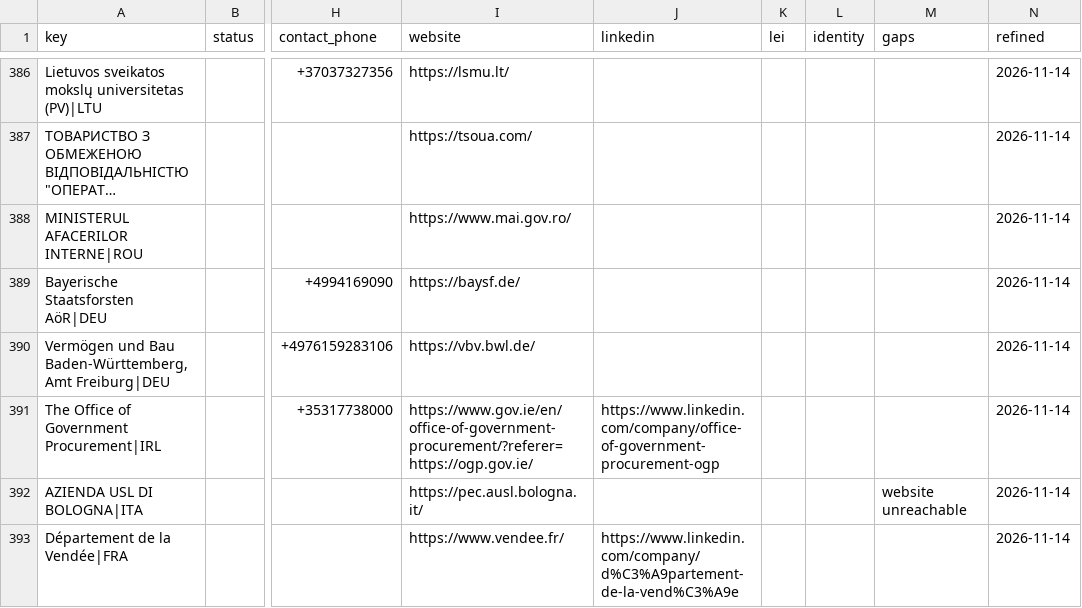
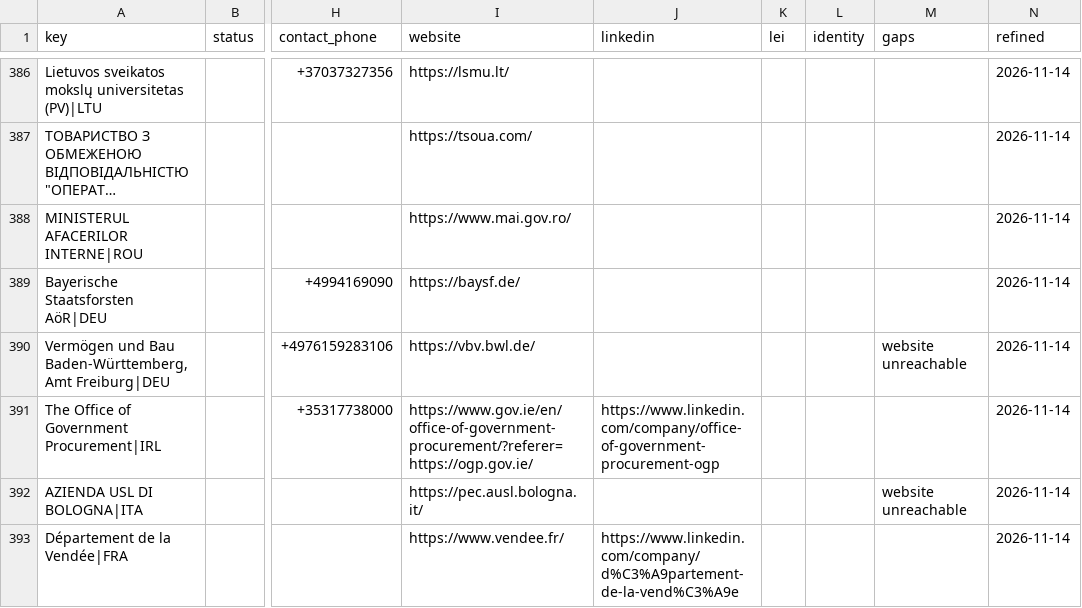
Before and after one commit to etaram/commodity-feeder, a CSV file: data/leads/refined/accounts.csv, drawn as a sheet; only a part is shown, gaps mark what is left out; long unchanged cells end in …; the diff covers the shown part only; the diff names each change by its address in the sheet, - before the commit and + after, or states it on an @@ line.

```diff
--- a/data/leads/refined/accounts.csv
+++ b/data/leads/refined/accounts.csv
-M390 (gaps): (empty)
+M390 (gaps): website unreachable
```
Also changed, not shown: 58 edited cells elsewhere in this file, data/leads/refined/buyers.csv, data/leads/refined/importers.csv, 2 other files.
